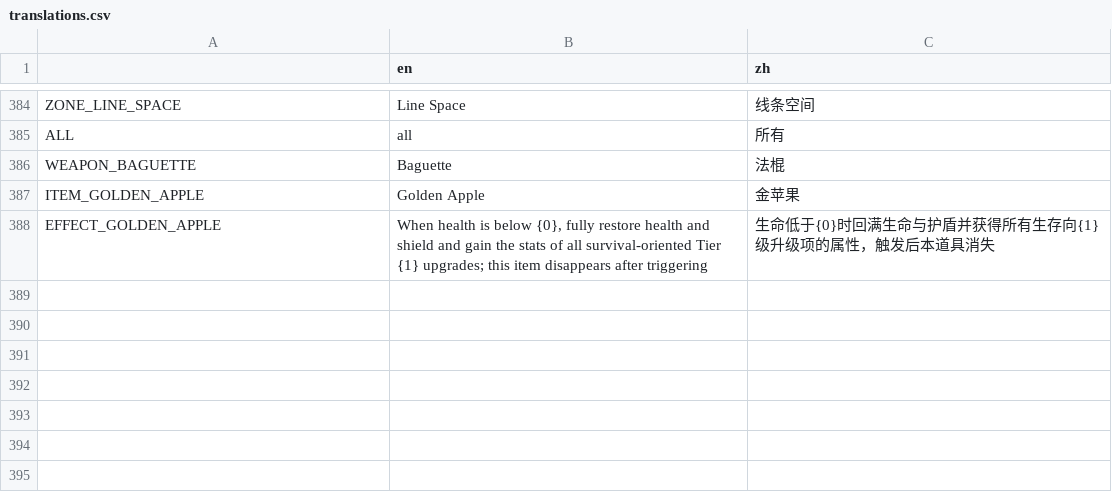
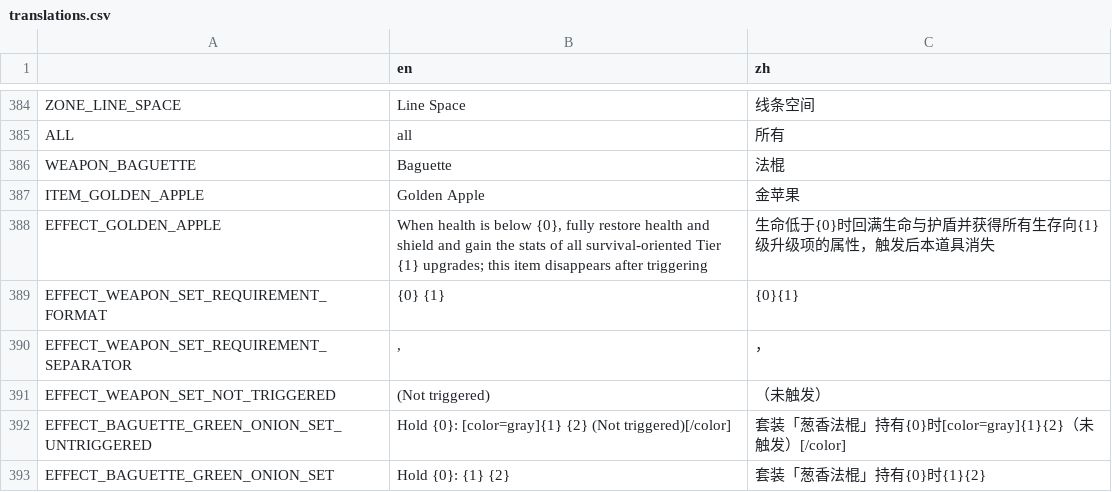
Before and after one commit to FengLiuFeseliud/Brotato-FengAddMods, a CSV file: translations/translations.csv, drawn as a sheet; only a part is shown, gaps mark what is left out.

Commit message:
add effect_weapon_set

```diff
--- a/translations/translations.csv
+++ b/translations/translations.csv
@@ -388 +388,6 @@ ITEM_GOLDEN_APPLE,Golden Apple,金苹果
 EFFECT_GOLDEN_APPLE,"When health is below {0}, fully restore health and shield and gain the stats of all survival-oriented Tier {1} upgrades; this item disappears after triggering",生命低于{0}时回满生命与护盾并获得所有生存向{1}级升级项的属性，触发后本道具消失
+EFFECT_WEAPON_SET_REQUIREMENT_FORMAT,"{0} {1}","{0}{1}"
+EFFECT_WEAPON_SET_REQUIREMENT_SEPARATOR,", ","，"
+EFFECT_WEAPON_SET_NOT_TRIGGERED," (Not triggered)","（未触发）"
+EFFECT_BAGUETTE_GREEN_ONION_SET_UNTRIGGERED,"Hold {0}: [color=gray]{1} {2} (Not triggered)[/color]","套装「葱香法棍」持有{0}时[color=gray]{1}{2}（未触发）[/color]"
+EFFECT_BAGUETTE_GREEN_ONION_SET,"Hold {0}: {1} {2}","套装「葱香法棍」持有{0}时{1}{2}"
```
Also changed, not shown: 23 other files.
